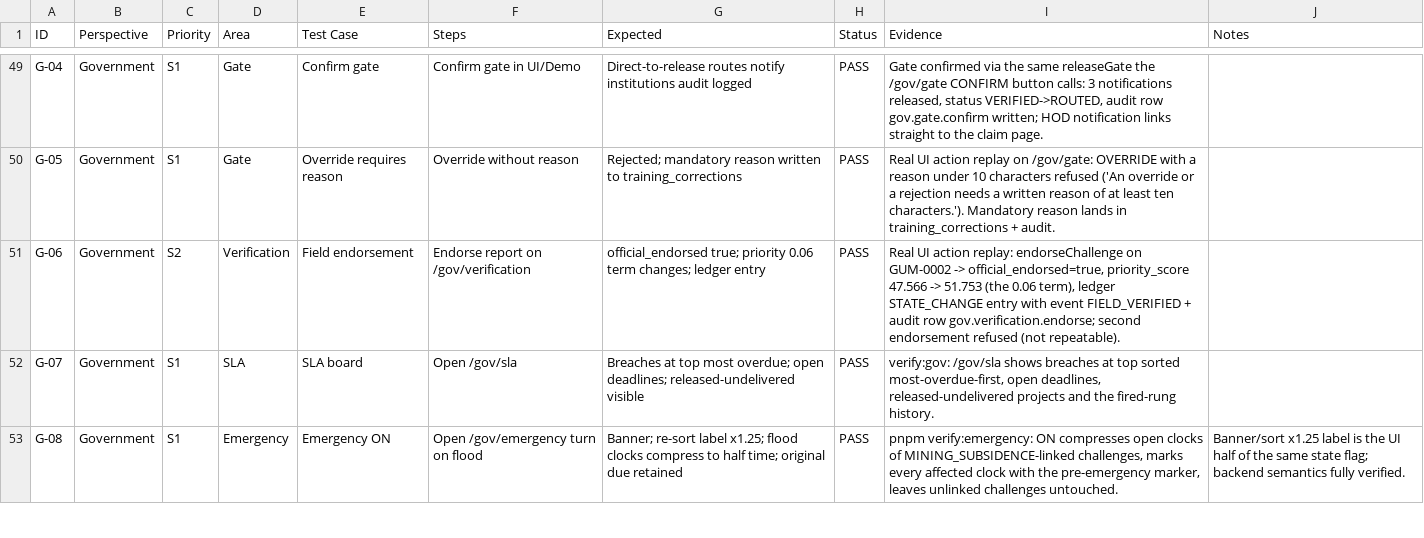
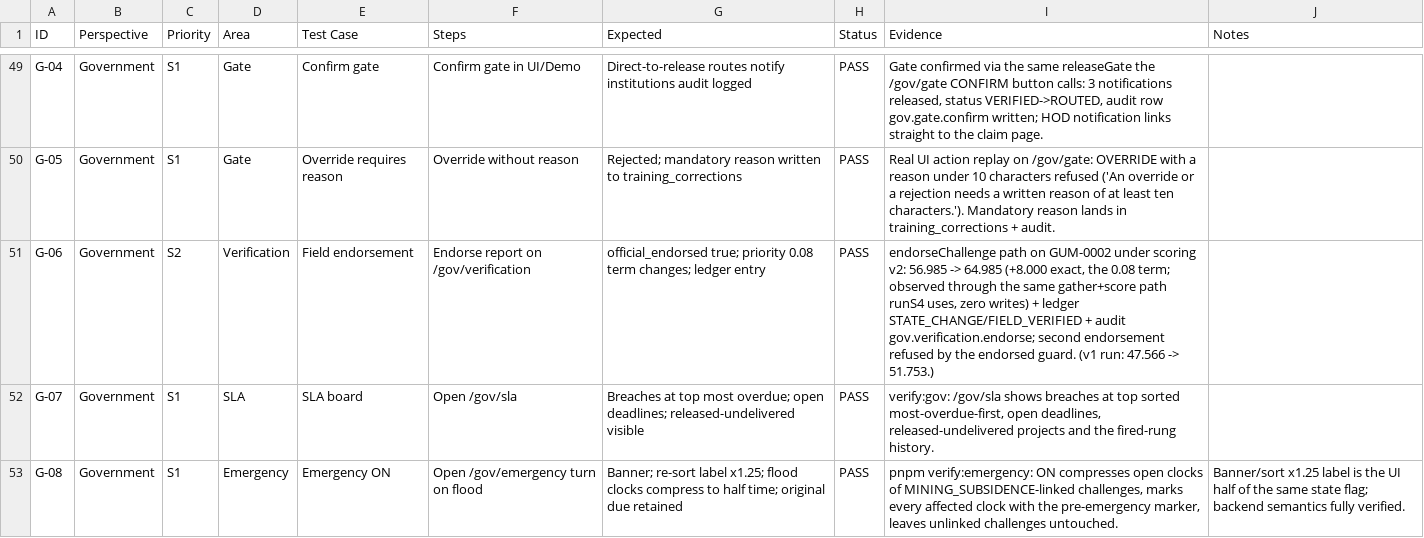
Before and after one commit to GH-BCooper/MILAN, a CSV file: docs/qa-test-cases.csv, drawn as a sheet; only a part is shown, gaps mark what is left out.

Commit message:
Qualify the Smart Education re-theme under the v2 rules chain
Standalone suites green on a fresh local seed: gov 20/20, phase2 23/23,
hei 27/27, pipeline 9/9, triage 9/9, clock, sla, trust, provenance 15/15,
impact 9/9, industry 22/22, demo 13/13, seedguard, perf 6/6, roles 16/16,
routes 19/19. Framing 9/10 (voice-note is a known human task, BACKLOG 2.2);
submit blocked here (needs reachable object storage).

Product fix: releaseGate half-released (notified without transitioning)
on anything but VERIFIED — it now throws; the demo gate beat walks the
intake ladder first. Suite fixes: streamed-redirect refusals accepted in
roles/phase2 guards; pipeline fixture re-banded to 1000+ (v2 gate is 55);
gov/sla interaction fixed by shielding the GUM-0002 ladder rungs +120d in
seed/states; phase3 meta self-paced with 65s gaps for the auth window.

Handoff: scripts/reseed-local.sh + docs/qualification-checklist.csv
(steps 0-14, incl. the full phase3 meta on a pristine reseed).

Also carries the uncommitted re-theme remainder from the prior session.

Co-authored-by: arena-agent <297053741+arena-agent@users.noreply.github.com>

```diff
--- a/docs/qa-test-cases.csv
+++ b/docs/qa-test-cases.csv
@@ -50,3 +50,3 @@ G-04,Government,S1,Gate,Confirm gate,Confirm gate in UI/Demo,Direct-to-release r
 G-05,Government,S1,Gate,Override requires reason,Override without reason,Rejected; mandatory reason written to training_corrections,PASS,Real UI action replay on /gov/gate: OVERRIDE with a reason under 10 characters refused ('An override or a rejection needs a written reason of at least ten characters.'). Mandatory reason lands in training_corrections + audit.,
-G-06,Government,S2,Verification,Field endorsement,Endorse report on /gov/verification,official_endorsed true; priority 0.06 term changes; ledger entry,PASS,"Real UI action replay: endorseChallenge on GUM-0002 -> official_endorsed=true, priority_score 47.566 -> 51.753 (the 0.06 term), ledger STATE_CHANGE entry with event FIELD_VERIFIED + audit row gov.verification.endorse; second endorsement refused (not repeatable).",
+G-06,Government,S2,Verification,Field endorsement,Endorse report on /gov/verification,official_endorsed true; priority 0.08 term changes; ledger entry,PASS,"endorseChallenge path on GUM-0002 under scoring v2: 56.985 -> 64.985 (+8.000 exact, the 0.08 term; observed through the same gather+score path runS4 uses, zero writes) + ledger STATE_CHANGE/FIELD_VERIFIED + audit gov.verification.endorse; second endorsement refused by the endorsed guard. (v1 run: 47.566 -> 51.753.)",
 G-07,Government,S1,SLA,SLA board,Open /gov/sla,Breaches at top most overdue; open deadlines; released-undelivered visible,PASS,"verify:gov: /gov/sla shows breaches at top sorted most-overdue-first, open deadlines, released-undelivered projects and the fired-rung history.",
```
Also changed, not shown: 21 other files.
